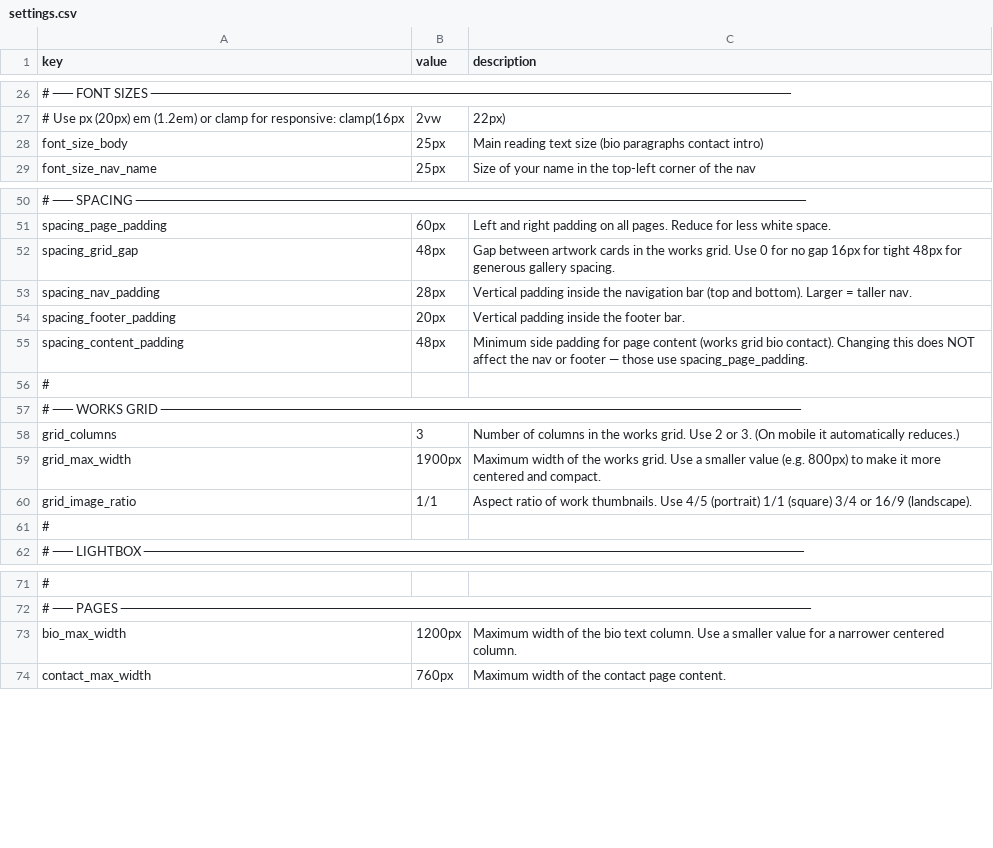
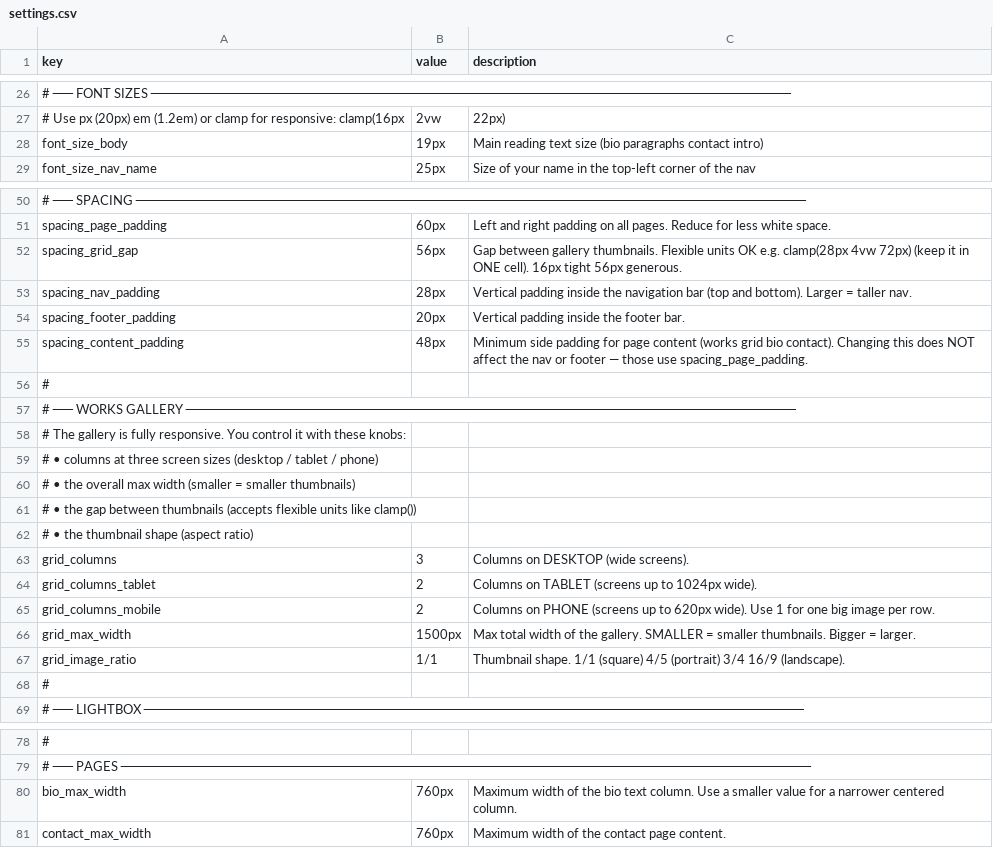
Before and after one commit to muso-design/art-website, a CSV file: settings.csv, drawn as a sheet; only a part is shown, gaps mark what is left out.

```diff
--- a/settings.csv
+++ b/settings.csv
@@ -27,3 +27,3 @@
 "# Use px (20px)  em (1.2em)  or clamp for responsive: clamp(16px"," 2vw"," 22px)"
-"font_size_body","25px","Main reading text size (bio paragraphs  contact intro)"
+"font_size_body","19px","Main reading text size (bio paragraphs  contact intro)"
 "font_size_nav_name","25px","Size of your name in the top-left corner of the nav"
@@ -51,3 +51,3 @@
 "spacing_page_padding","60px","Left and right padding on all pages. Reduce for less white space."
-"spacing_grid_gap","48px","Gap between artwork cards in the works grid. Use 0 for no gap  16px for tight  48px for generous gallery spacing."
+"spacing_grid_gap","56px","Gap between gallery thumbnails. Flexible units OK e.g. clamp(28px 4vw 72px) (keep it in ONE cell). 16px tight  56px generous."
 "spacing_nav_padding","28px","Vertical padding inside the navigation bar (top and bottom). Larger = taller nav."
@@ -56,6 +56,13 @@
 "#",,
-"# ── WORKS GRID ────────────────────────────────────────────────────────────────",,
-"grid_columns",3,"Number of columns in the works grid. Use 2 or 3. (On mobile it automatically reduces.)"
-"grid_max_width","1900px","Maximum width of the works grid. Use a smaller value (e.g. 800px) to make it more centered and compact."
-"grid_image_ratio","1/1","Aspect ratio of work thumbnails. Use 4/5 (portrait)  1/1 (square)  3/4  or 16/9 (landscape)."
+"# ── WORKS GALLERY ─────────────────────────────────────────────────────────────",,
+"# The gallery is fully responsive. You control it with these knobs:",,
+"#   • columns at three screen sizes (desktop / tablet / phone)",,
+"#   • the overall max width (smaller = smaller thumbnails)",,
+"#   • the gap between thumbnails (accepts flexible units like clamp())",,
+"#   • the thumbnail shape (aspect ratio)",,
+"grid_columns",3,"Columns on DESKTOP (wide screens)."
+"grid_columns_tablet",2,"Columns on TABLET (screens up to 1024px wide)."
+"grid_columns_mobile",2,"Columns on PHONE (screens up to 620px wide). Use 1 for one big image per row."
+"grid_max_width","1500px","Max total width of the gallery. SMALLER = smaller thumbnails. Bigger = larger."
+"grid_image_ratio","1/1","Thumbnail shape. 1/1 (square)  4/5 (portrait)  3/4  16/9 (landscape)."
 "#",,
@@ -72,3 +79,3 @@
 "# ── PAGES ─────────────────────────────────────────────────────────────────────",,
-"bio_max_width","1200px","Maximum width of the bio text column. Use a smaller value for a narrower centered column."
+"bio_max_width","760px","Maximum width of the bio text column. Use a smaller value for a narrower centered column."
 "contact_max_width","760px","Maximum width of the contact page content."
```
Also changed, not shown: bio.csv, works.csv, 4 other files.
